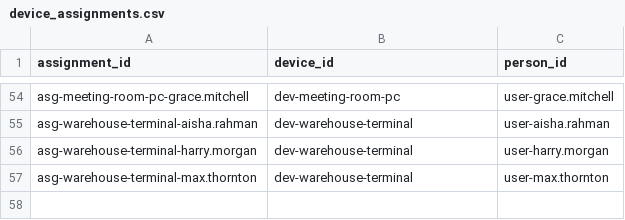
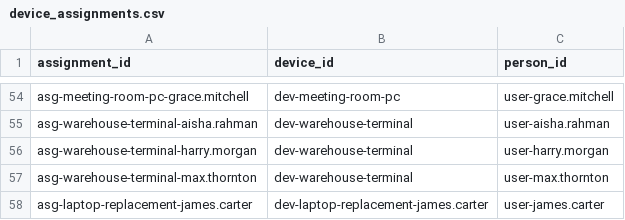
Before and after one commit to Dywanah-Ali/login-investigator, a CSV file: backend/data/datasets/default/org/device_assignments.csv, drawn as a sheet; only a part is shown, gaps mark what is left out.

```diff
--- a/backend/data/datasets/default/org/device_assignments.csv
+++ b/backend/data/datasets/default/org/device_assignments.csv
@@ -57 +57,2 @@ asg-warehouse-terminal-harry.morgan,dev-warehouse-terminal,user-harry.morgan
 asg-warehouse-terminal-max.thornton,dev-warehouse-terminal,user-max.thornton
+asg-laptop-replacement-james.carter,dev-laptop-replacement-james.carter,user-james.carter
```
Also changed, not shown: backend/data/datasets/default/org/devices.csv, 20 other files.
